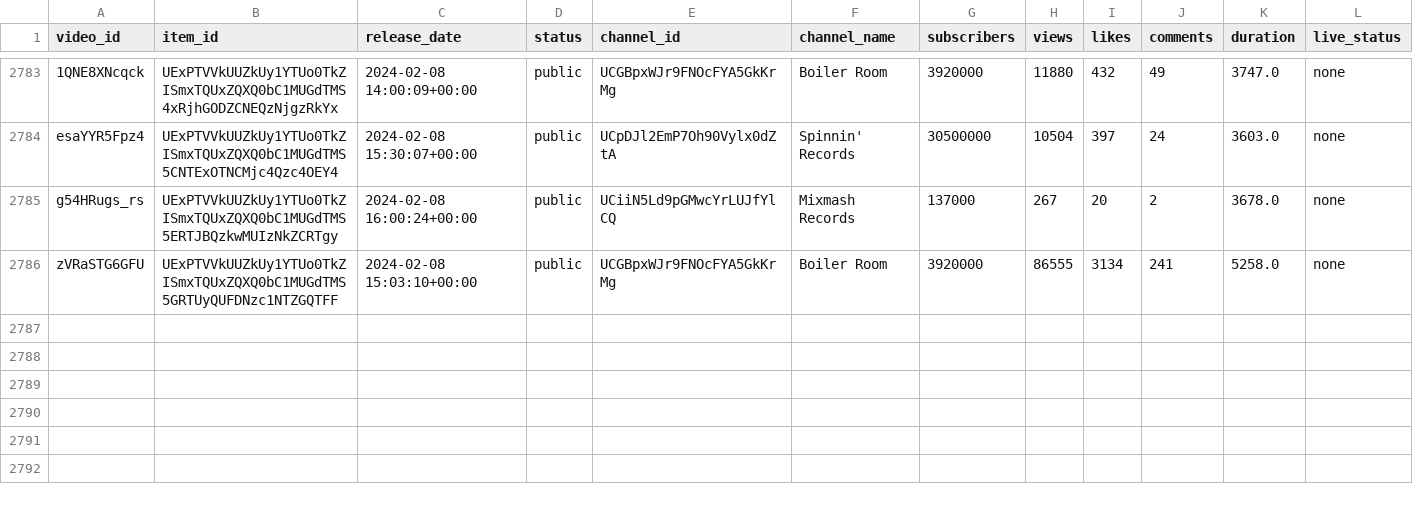
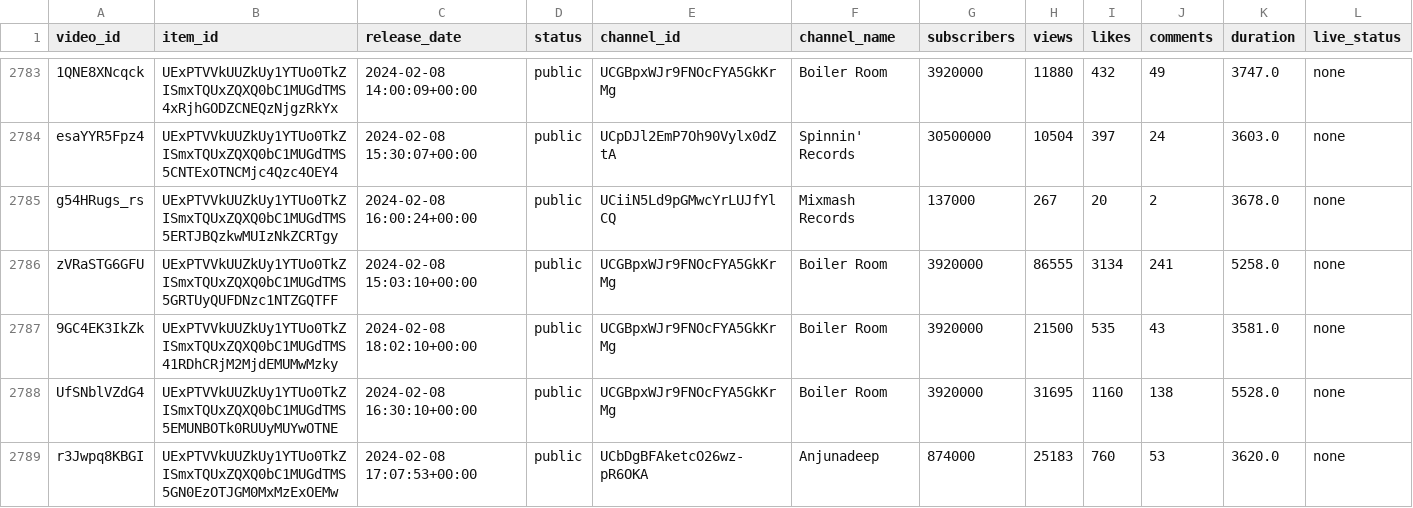
Before and after one commit to Dyl-M/auto_youtube_playlist, a CSV file: data/mix_history.csv, drawn as a sheet; only a part is shown, gaps mark what is left out.

```diff
--- a/data/mix_history.csv
+++ b/data/mix_history.csv
@@ -2786 +2786,4 @@ g54HRugs_rs,UExPTVVkUUZkUy1YTUo0TkZISmxTQUxZQXQ0bC1MUGdTMS5ERTJBQzkwMUIzNkZCRTgy
 zVRaSTG6GFU,UExPTVVkUUZkUy1YTUo0TkZISmxTQUxZQXQ0bC1MUGdTMS5GRTUyQUFDNzc1NTZGQTFF,2024-02-08 15:03:10+00:00,public,UCGBpxWJr9FNOcFYA5GkKrMg,Boiler Room,3920000,86555,3134,241,5258.0,none
+9GC4EK3IkZk,UExPTVVkUUZkUy1YTUo0TkZISmxTQUxZQXQ0bC1MUGdTMS41RDhCRjM2MjdEMUMwMzky,2024-02-08 18:02:10+00:00,public,UCGBpxWJr9FNOcFYA5GkKrMg,Boiler Room,3920000,21500,535,43,3581.0,none
+UfSNblVZdG4,UExPTVVkUUZkUy1YTUo0TkZISmxTQUxZQXQ0bC1MUGdTMS5EMUNBOTk0RUUyMUYwOTNE,2024-02-08 16:30:10+00:00,public,UCGBpxWJr9FNOcFYA5GkKrMg,Boiler Room,3920000,31695,1160,138,5528.0,none
+r3Jwpq8KBGI,UExPTVVkUUZkUy1YTUo0TkZISmxTQUxZQXQ0bC1MUGdTMS5GN0EzOTJGM0MxMzExOEMw,2024-02-08 17:07:53+00:00,public,UCbDgBFAketcO26wz-pR6OKA,Anjunadeep,874000,25183,760,53,3620.0,none
```
Also changed, not shown: 2 other files.
